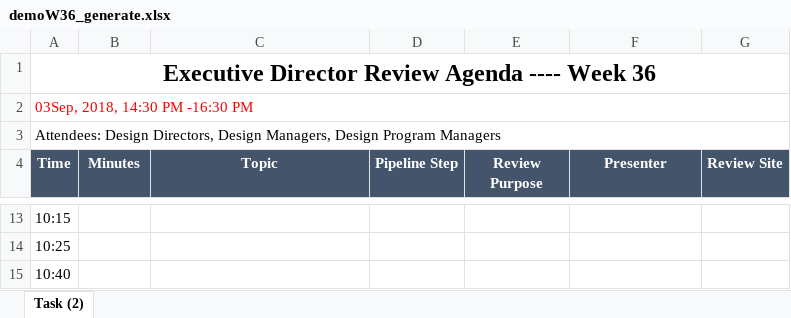
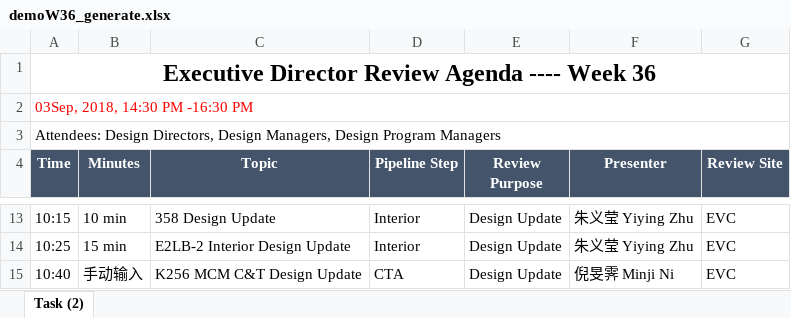
Before and after one commit to hawanlee/openpyxl_study, an Excel workbook: demoW36_generate.xlsx, sheet Task (2), drawn as a sheet; only a part is shown, gaps mark what is left out; values as stored, in another font and other column widths than the file's, no borders; the diff covers the shown part only; the diff names each change by its address in the sheet, - before the commit and + after, or states it on an @@ line.

```diff
--- a/demoW36_generate.xlsx (sheet Task (2))
+++ b/demoW36_generate.xlsx (sheet Task (2))
-B13 (Minutes): (empty)
+B13 (Minutes): 10 min
-C13 (Topic): (empty)
+C13 (Topic): 358 Design Update
-D13:D14 (Pipeline Step): (empty)
+D13:D14 (Pipeline Step): Interior
-E13:E15 (Review Purpose): (empty)
+E13:E15 (Review Purpose): Design Update
-F13:F14 (Presenter): (empty)
+F13:F14 (Presenter): 朱义莹 Yiying Zhu
-G13:G15 (Review Site): (empty)
+G13:G15 (Review Site): EVC
-B14 (Minutes): (empty)
+B14 (Minutes): 15 min
-C14 (Topic): (empty)
+C14 (Topic): E2LB-2 Interior Design Update
-B15 (Minutes): (empty)
+B15 (Minutes): 手动输入
-C15 (Topic): (empty)
+C15 (Topic): K256 MCM C&T Design Update
-D15 (Pipeline Step): (empty)
+D15 (Pipeline Step): CTA
-F15 (Presenter): (empty)
+F15 (Presenter): 倪旻霁 Minji Ni
```
Also changed, not shown: 47 edited cells elsewhere in this sheet, 1 other file.
